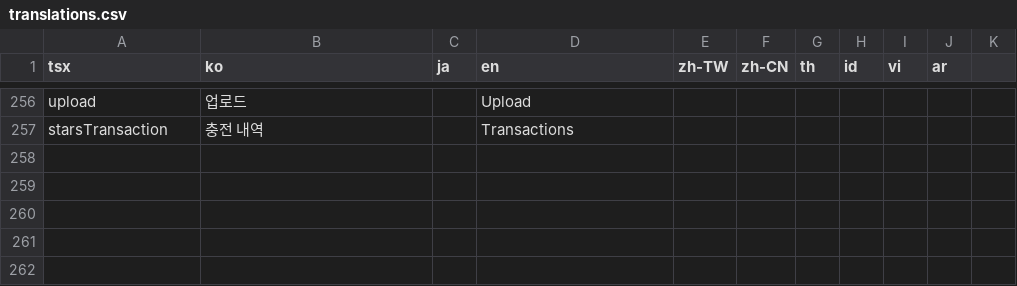
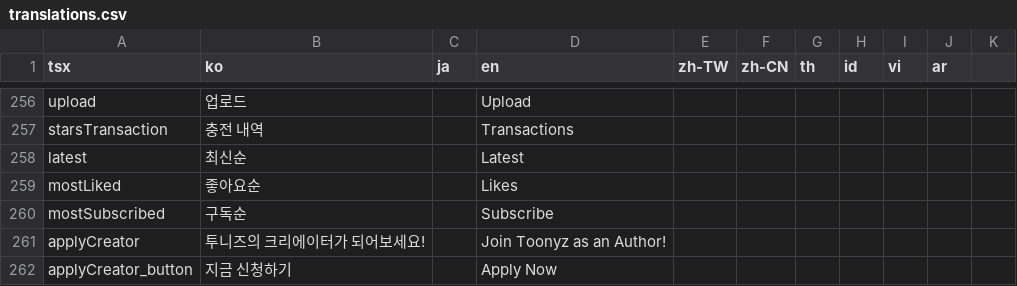
Before and after one commit to rafi-isakh/animation-studio, a CSV file: public/translations.csv, drawn as a sheet; only a part is shown, gaps mark what is left out; the diff names each change by its address in the sheet, - before the commit and + after, or states it on an @@ line.

```diff
--- a/public/translations.csv
+++ b/public/translations.csv
+row 258: latest | 최신순 |  | Latest
+row 259: mostLiked | 좋아요순 |  | Likes
+row 260: mostSubscribed | 구독순 |  | Subscribe
+row 261: applyCreator | 투니즈의 크리에이터가 되어보세요! |  | Join Toonyz as an Author!
+row 262: applyCreator_button | 지금 신청하기 |  | Apply Now
```
Also changed, not shown: 14 other files.
